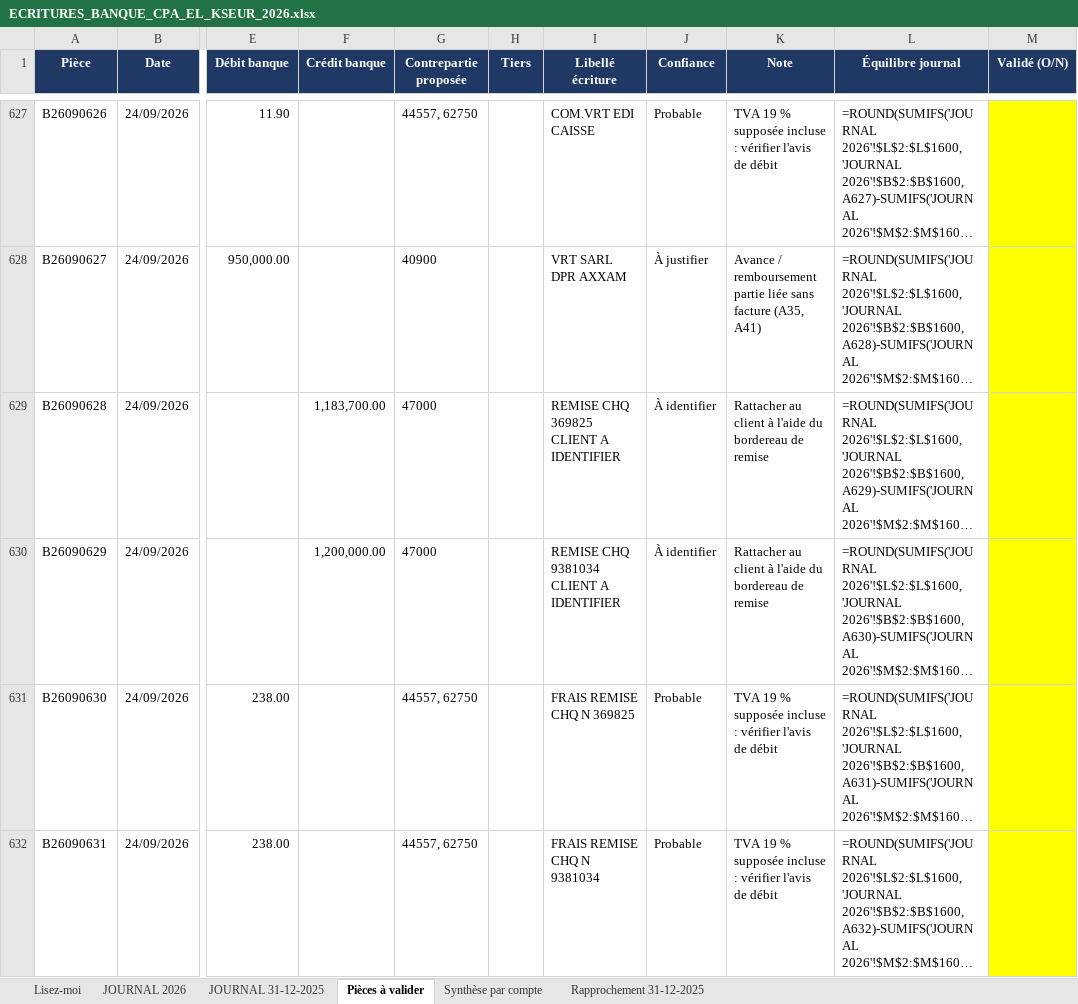
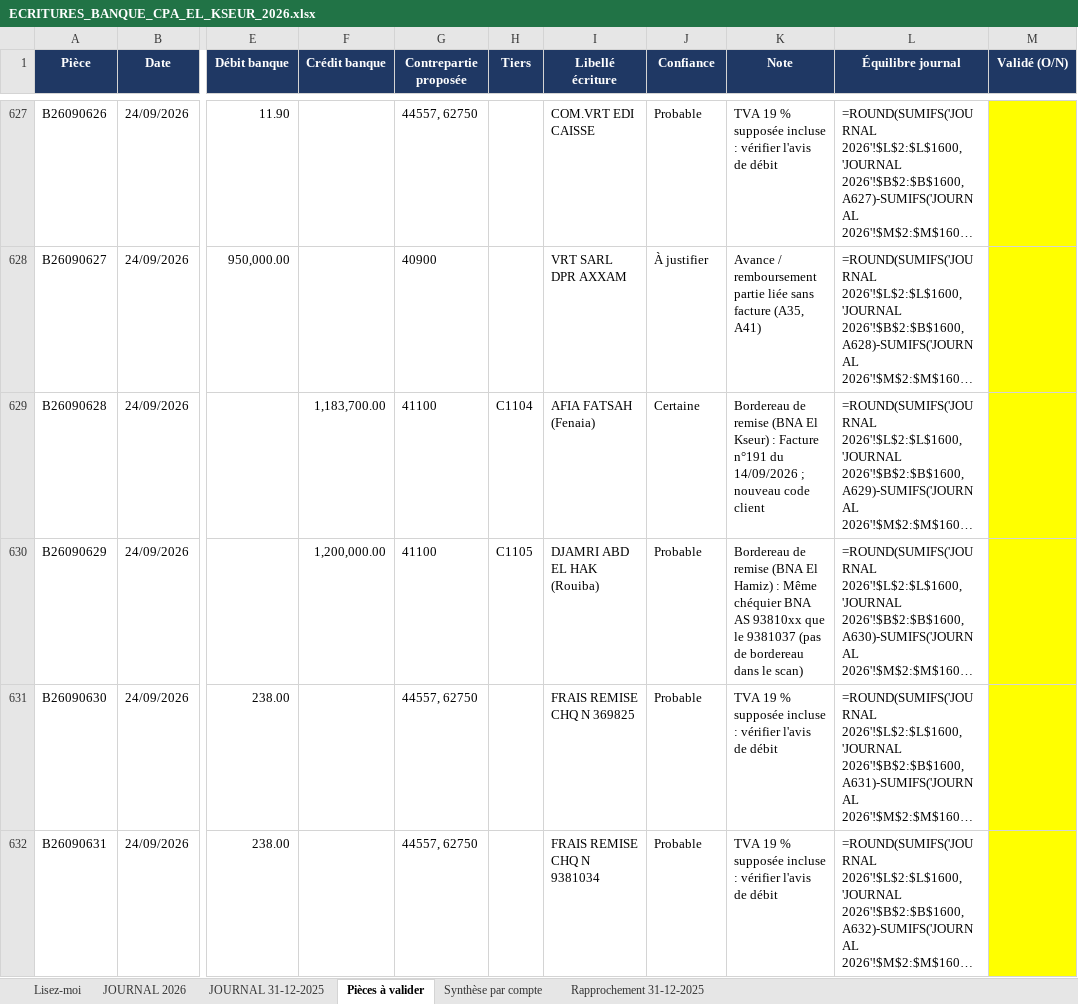
Before and after one commit to residencenezla-commits/hey-, an Excel workbook: ECRITURES_BANQUE_CPA_EL_KSEUR_2026.xlsx, sheet Pièces à valider, drawn as a sheet; only a part is shown, gaps mark what is left out; long unchanged cells end in …; values as stored, in another font and other column widths than the file's, no borders; formulas without a stored value are shown as written; conditional formats not drawn; the diff covers the shown part only; the diff names each change by its address in the sheet, - before the commit and + after, or states it on an @@ line.

```diff
--- a/ECRITURES_BANQUE_CPA_EL_KSEUR_2026.xlsx (sheet Pièces à valider)
+++ b/ECRITURES_BANQUE_CPA_EL_KSEUR_2026.xlsx (sheet Pièces à valider)
-G629:G630 (Contrepartie proposée): 47000
+G629:G630 (Contrepartie proposée): 41100
-H629 (Tiers): (empty)
+H629 (Tiers): C1104
-I629 (Libellé écriture): REMISE CHQ 369825 CLIENT A IDENTIFIER
+I629 (Libellé écriture): AFIA FATSAH (Fenaia)
-J629 (Confiance): À identifier
+J629 (Confiance): Certaine
-K629 (Note): Rattacher au client à l'aide du bordereau de remise
+K629 (Note): Bordereau de remise (BNA El Kseur) : Facture n°191 du 14/09/2026 ; nouveau code client
-H630 (Tiers): (empty)
+H630 (Tiers): C1105
-I630 (Libellé écriture): REMISE CHQ 9381034 CLIENT A IDENTIFIER
+I630 (Libellé écriture): DJAMRI ABD EL HAK (Rouiba)
-J630 (Confiance): À identifier
+J630 (Confiance): Probable
-K630 (Note): Rattacher au client à l'aide du bordereau de remise
+K630 (Note): Bordereau de remise (BNA El Hamiz) : Même chéquier BNA AS 93810xx que le 9381037 (pas de bordereau dans le scan)
```
Also changed, not shown: 37 edited cells elsewhere in this sheet, sheet JOURNAL 2026, CONTROLE_DLG_2026.xlsx, ECRITURES_COMPTABLES_2026_SARL_DPR_COMPAGNY.xlsx, 7 other files.
